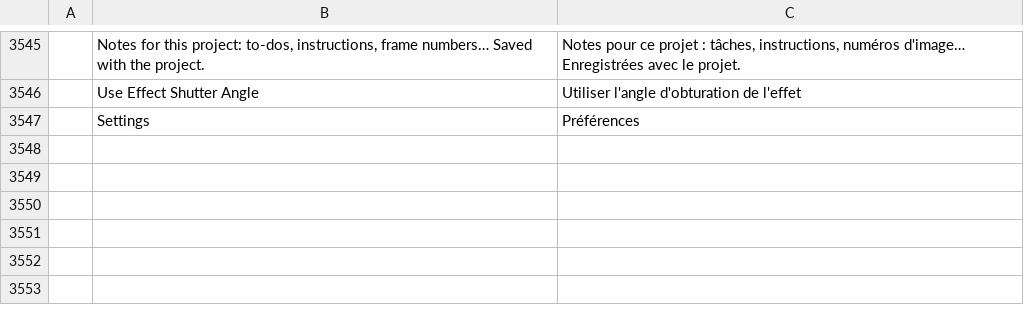
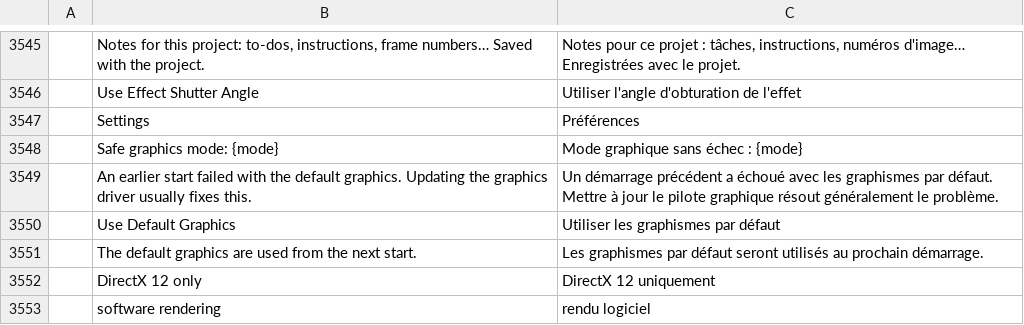
Before and after one commit to 00xJS/filmcraft, a TSV file: crates/ui-egui/src/i18n/fr.tsv, drawn as a sheet; only a part is shown, gaps mark what is left out.

```diff
--- a/crates/ui-egui/src/i18n/fr.tsv
+++ b/crates/ui-egui/src/i18n/fr.tsv
@@ -3547 +3547,7 @@
 	Settings	Préférences
+	Safe graphics mode: {mode}	Mode graphique sans échec : {mode}
+	An earlier start failed with the default graphics. Updating the graphics driver usually fixes this.	Un démarrage précédent a échoué avec les graphismes par défaut. Mettre à jour le pilote graphique résout généralement le problème.
+	Use Default Graphics	Utiliser les graphismes par défaut
+	The default graphics are used from the next start.	Les graphismes par défaut seront utilisés au prochain démarrage.
+	DirectX 12 only	DirectX 12 uniquement
+	software rendering	rendu logiciel
```
Also changed, not shown: crates/ui-egui/src/i18n/es.tsv, crates/ui-egui/src/i18n/ja.tsv, 8 other files.
